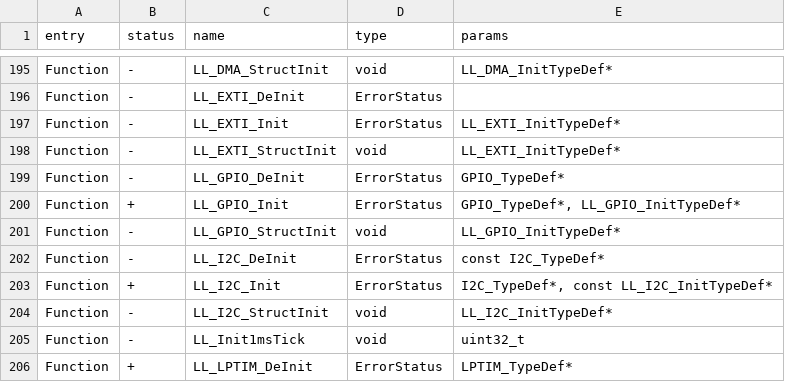
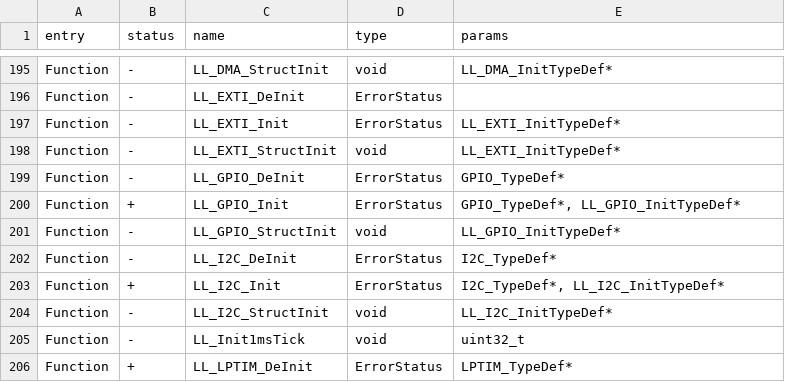
Before and after one commit to Gustav-png/Moon-Firmware, a CSV file: firmware/targets/f18/api_symbols.csv, drawn as a sheet; only a part is shown, gaps mark what is left out.

Commit message:
hal: updated f18 symbols to match LL

```diff
--- a/firmware/targets/f18/api_symbols.csv
+++ b/firmware/targets/f18/api_symbols.csv
@@ -201,4 +201,4 @@ Function,+,LL_GPIO_Init,ErrorStatus,"GPIO_TypeDef*, LL_GPIO_InitTypeDef*"
 Function,-,LL_GPIO_StructInit,void,LL_GPIO_InitTypeDef*
-Function,-,LL_I2C_DeInit,ErrorStatus,const I2C_TypeDef*
-Function,+,LL_I2C_Init,ErrorStatus,"I2C_TypeDef*, const LL_I2C_InitTypeDef*"
+Function,-,LL_I2C_DeInit,ErrorStatus,I2C_TypeDef*
+Function,+,LL_I2C_Init,ErrorStatus,"I2C_TypeDef*, LL_I2C_InitTypeDef*"
 Function,-,LL_I2C_StructInit,void,LL_I2C_InitTypeDef*
```
